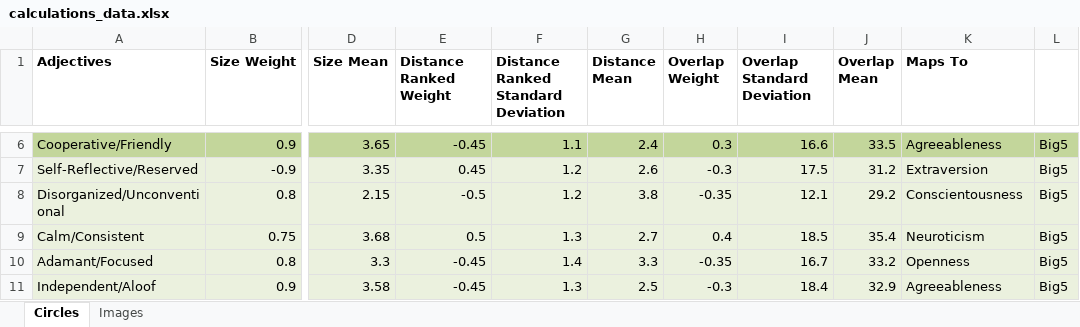
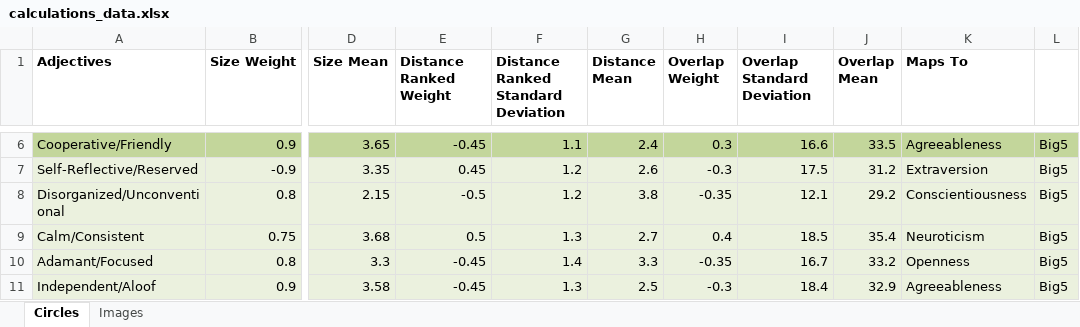
Before and after one commit to tidepool/assessment, an Excel workbook: db/calculations_data.xlsx, sheet Circles, drawn as a sheet; only a part is shown, gaps mark what is left out; values as stored, in another font and other column widths than the file's, no borders; the diff names each change by its address in the sheet, - before the commit and + after, or states it on an @@ line.

```diff
--- a/db/calculations_data.xlsx (sheet Circles)
+++ b/db/calculations_data.xlsx (sheet Circles)
-K8 (Maps To): Conscientousness
+K8 (Maps To): Conscientiousness
```
Also changed, not shown: 4 other files.
